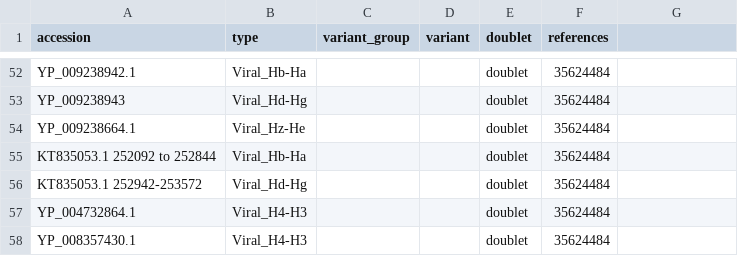
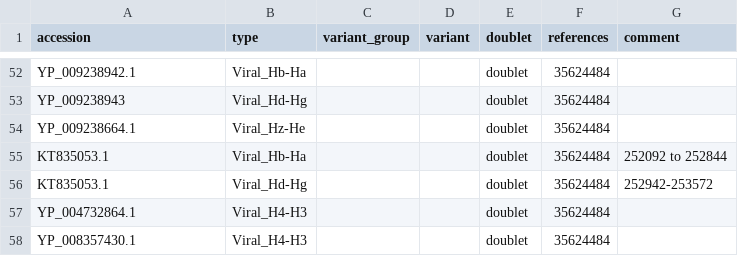
Before and after one commit to v-kulikov1/histonedb_Vladimir, a CSV file: CURATED_SET/viral_histones.csv, drawn as a sheet; only a part is shown, gaps mark what is left out; the diff names each change by its address in the sheet, - before the commit and + after, or states it on an @@ line.

```diff
--- a/CURATED_SET/viral_histones.csv
+++ b/CURATED_SET/viral_histones.csv
-G1: (empty)
+G1: comment
-A55 (accession): KT835053.1 252092 to 252844
+A55 (accession): KT835053.1
-G55 (comment): (empty)
+G55 (comment): 252092 to 252844
-A56 (accession): KT835053.1 252942-253572
+A56 (accession): KT835053.1
-G56 (comment): (empty)
+G56 (comment): 252942-253572
```
Also changed, not shown: CURATED_SET/human_histones.csv, 5 other files.
